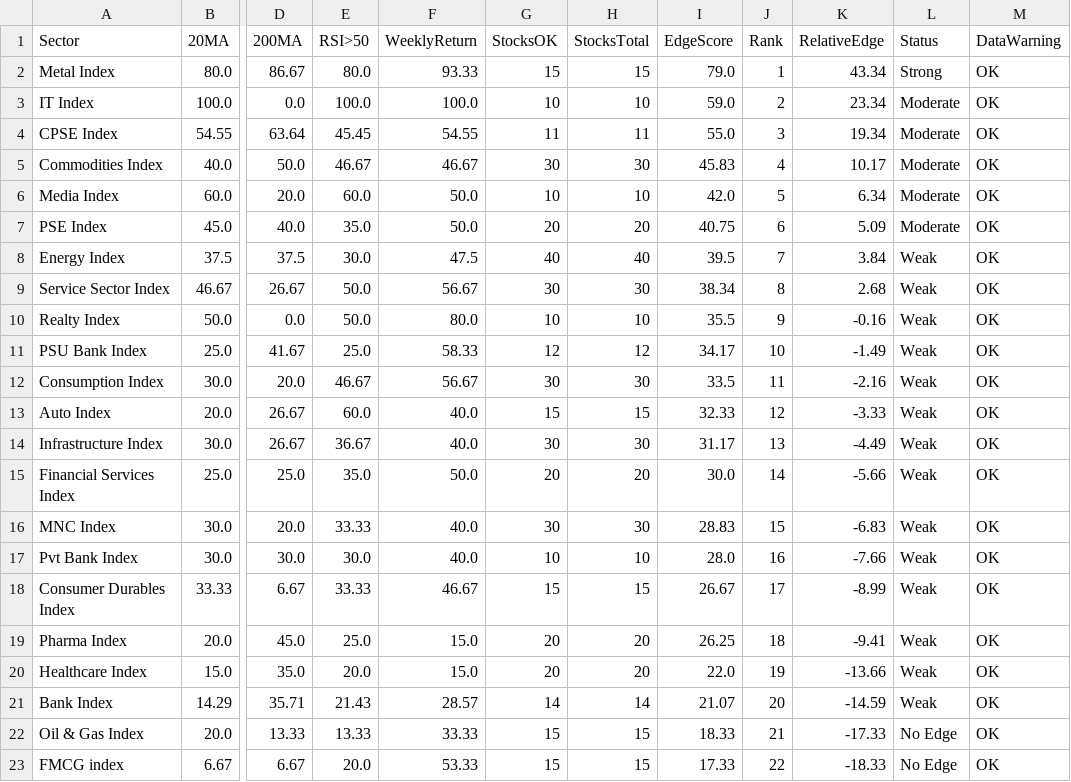
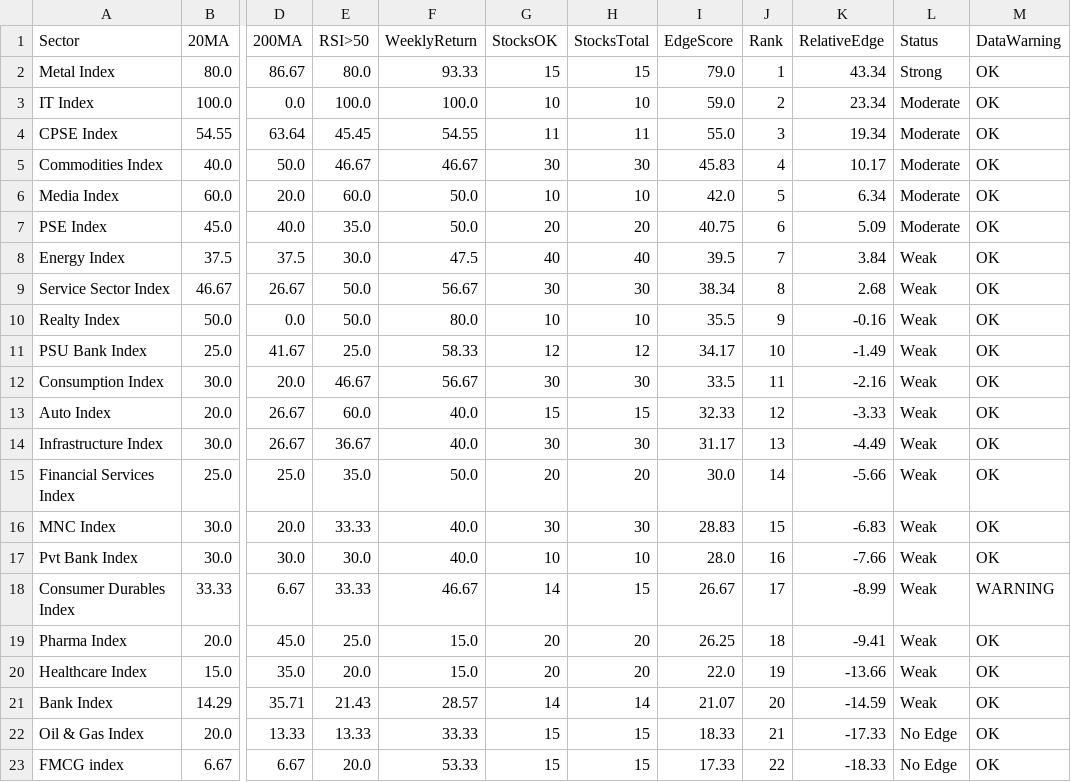
Before and after one commit to VJTriumph/market-breadth-dashboard, a CSV file: data/dashboard.csv, drawn as a sheet; only a part is shown, gaps mark what is left out; the diff names each change by its address in the sheet, - before the commit and + after, or states it on an @@ line.

```diff
--- a/data/dashboard.csv
+++ b/data/dashboard.csv
-G18 (StocksOK): 15
+G18 (StocksOK): 14
-M18 (DataWarning): OK
+M18 (DataWarning): WARNING
```
Also changed, not shown: data/stocks_data.csv, 3 other files.
